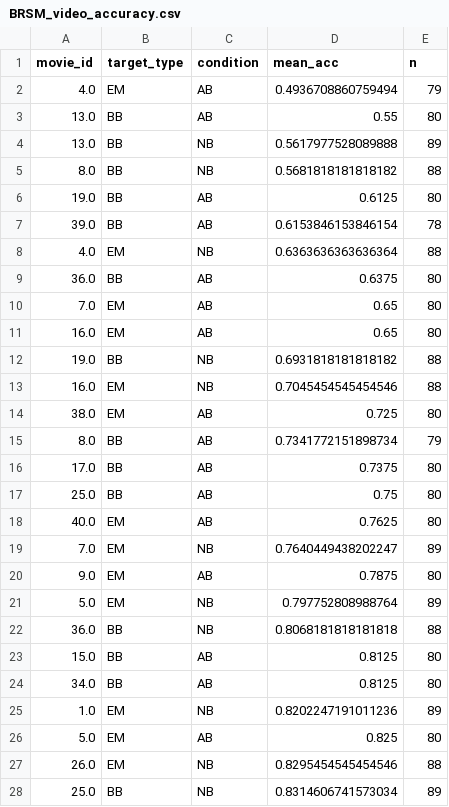
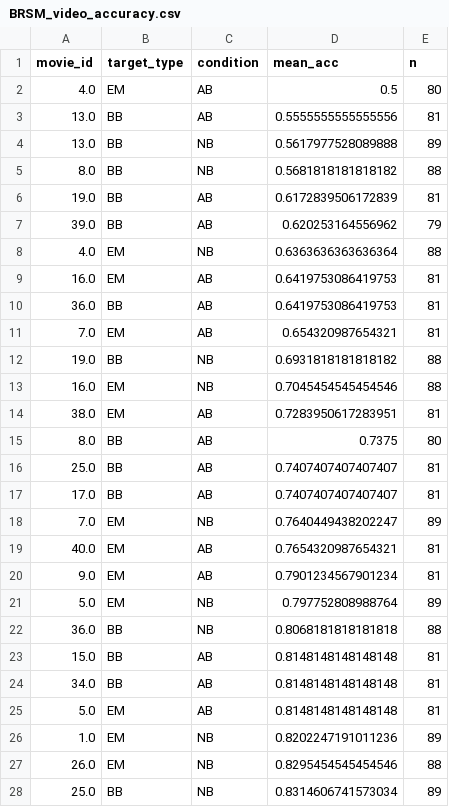
Before and after one commit to AlooKaLaddoo/Break-Fast_BRSM_Project, a CSV file: BRSM_cleaned_outputs/BRSM_video_accuracy.csv, drawn as a sheet; only a part is shown; the diff covers the shown part only.

```diff
--- a/BRSM_cleaned_outputs/BRSM_video_accuracy.csv
+++ b/BRSM_cleaned_outputs/BRSM_video_accuracy.csv
@@ -1,27 +1,27 @@
 movie_id,target_type,condition,mean_acc,n
-4.0,EM,AB,0.4936708860759494,79
-13.0,BB,AB,0.55,80
+4.0,EM,AB,0.5,80
+13.0,BB,AB,0.5555555555555556,81
 13.0,BB,NB,0.5617977528089888,89
 8.0,BB,NB,0.5681818181818182,88
-19.0,BB,AB,0.6125,80
-39.0,BB,AB,0.6153846153846154,78
+19.0,BB,AB,0.6172839506172839,81
+39.0,BB,AB,0.620253164556962,79
 4.0,EM,NB,0.6363636363636364,88
-36.0,BB,AB,0.6375,80
-7.0,EM,AB,0.65,80
-16.0,EM,AB,0.65,80
+16.0,EM,AB,0.6419753086419753,81
+36.0,BB,AB,0.6419753086419753,81
+7.0,EM,AB,0.654320987654321,81
 19.0,BB,NB,0.6931818181818182,88
 16.0,EM,NB,0.7045454545454546,88
-38.0,EM,AB,0.725,80
-8.0,BB,AB,0.7341772151898734,79
-17.0,BB,AB,0.7375,80
-25.0,BB,AB,0.75,80
-40.0,EM,AB,0.7625,80
+38.0,EM,AB,0.7283950617283951,81
+8.0,BB,AB,0.7375,80
+25.0,BB,AB,0.7407407407407407,81
+17.0,BB,AB,0.7407407407407407,81
 7.0,EM,NB,0.7640449438202247,89
-9.0,EM,AB,0.7875,80
+40.0,EM,AB,0.7654320987654321,81
+9.0,EM,AB,0.7901234567901234,81
 5.0,EM,NB,0.797752808988764,89
 36.0,BB,NB,0.8068181818181818,88
-15.0,BB,AB,0.8125,80
-34.0,BB,AB,0.8125,80
+15.0,BB,AB,0.8148148148148148,81
+34.0,BB,AB,0.8148148148148148,81
+5.0,EM,AB,0.8148148148148148,81
 1.0,EM,NB,0.8202247191011236,89
-5.0,EM,AB,0.825,80
 26.0,EM,NB,0.8295454545454546,88
```
Also changed, not shown: 4 added rows, 4 removed rows and 39 edited cells elsewhere in this file, BRSM_cleaned_outputs/BRSM_participant_summary.csv, BRSM_cleaned_outputs/BRSM_vigilance_log.csv, 8 other files.
